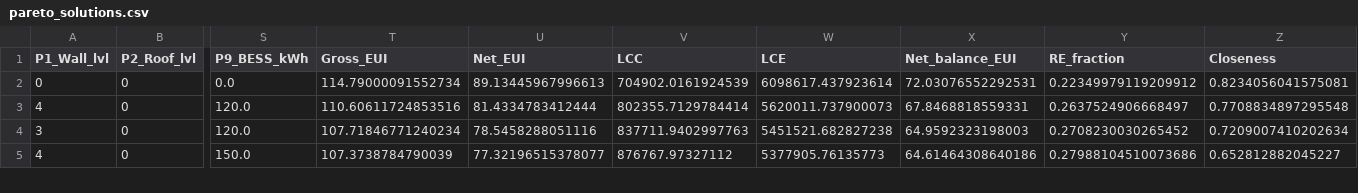
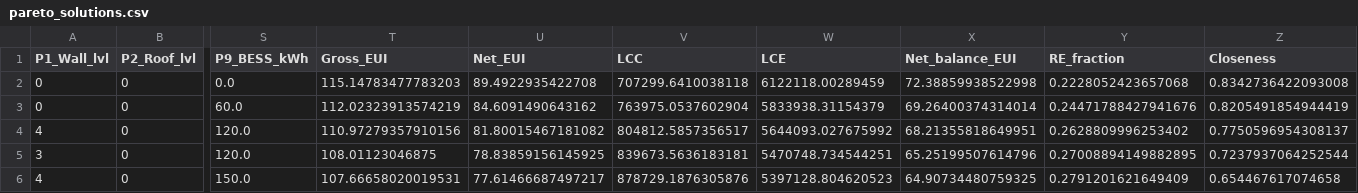
Before and after one commit to lienphatvn55/icae2026-nzeb-pipeline, a CSV file: results/pareto_solutions.csv, drawn as a sheet; only a part is shown, gaps mark what is left out; addresses are those after the commit; rows hold the shown columns only; the diff covers the shown part only; the diff names each change by its address in the sheet, - before the commit and + after, or states it on an @@ line.

```diff
--- a/results/pareto_solutions.csv
+++ b/results/pareto_solutions.csv
-T2 (Gross_EUI): 114.79000091552734
+T2 (Gross_EUI): 115.14783477783203
-U2 (Net_EUI): 89.13445967996613
+U2 (Net_EUI): 89.4922935422708
-V2 (LCC): 704902.0161924539
+V2 (LCC): 707299.6410038118
-W2 (LCE): 6098617.437923614
+W2 (LCE): 6122118.00289459
-X2 (Net_balance_EUI): 72.03076552292531
+X2 (Net_balance_EUI): 72.38859938522998
-Y2 (RE_fraction): 0.22349979119209912
+Y2 (RE_fraction): 0.2228052423657068
-Z2 (Closeness): 0.8234056041575081
+Z2 (Closeness): 0.8342736422093008
+row 3: 0 | 0 | 60.0 | 112.02323913574219 | 84.6091490643162 | 763975.0537602904 | 5833938.31154379 | 69.26400374314014 | 0.24471788427941676 | 0.8205491854944419
-T4 (Gross_EUI): 110.60611724853516
+T4 (Gross_EUI): 110.97279357910156
-U4 (Net_EUI): 81.4334783412444
+U4 (Net_EUI): 81.80015467181082
-V4 (LCC): 802355.7129784414
+V4 (LCC): 804812.5857356517
-W4 (LCE): 5620011.737900073
+W4 (LCE): 5644093.027675992
-X4 (Net_balance_EUI): 67.8468818559331
+X4 (Net_balance_EUI): 68.21355818649951
-Y4 (RE_fraction): 0.2637524906668497
+Y4 (RE_fraction): 0.2628809996253402
-Z4 (Closeness): 0.7708834897295548
+Z4 (Closeness): 0.7750596954308137
-T5 (Gross_EUI): 107.71846771240234
+T5 (Gross_EUI): 108.01123046875
-U5 (Net_EUI): 78.5458288051116
+U5 (Net_EUI): 78.83859156145925
-V5 (LCC): 837711.9402997763
+V5 (LCC): 839673.5636183181
-W5 (LCE): 5451521.682827238
+W5 (LCE): 5470748.734544251
-X5 (Net_balance_EUI): 64.9592323198003
+X5 (Net_balance_EUI): 65.25199507614796
-Y5 (RE_fraction): 0.2708230030265452
+Y5 (RE_fraction): 0.27008894149882895
-Z5 (Closeness): 0.7209007410202634
+Z5 (Closeness): 0.7237937064252544
-T6 (Gross_EUI): 107.3738784790039
+T6 (Gross_EUI): 107.66658020019531
-U6 (Net_EUI): 77.32196515378077
+U6 (Net_EUI): 77.61466687497217
-V6 (LCC): 876767.97327112
+V6 (LCC): 878729.1876305876
-W6 (LCE): 5377905.76135773
+W6 (LCE): 5397128.804620523
-X6 (Net_balance_EUI): 64.61464308640186
+X6 (Net_balance_EUI): 64.90734480759325
-Y6 (RE_fraction): 0.27988104510073686
+Y6 (RE_fraction): 0.2791201621649409
-Z6 (Closeness): 0.652812882045227
+Z6 (Closeness): 0.654467617074658
```
Also changed, not shown: 2 added rows, 1 removed row and 23 edited cells elsewhere in this file, 50 other files.
